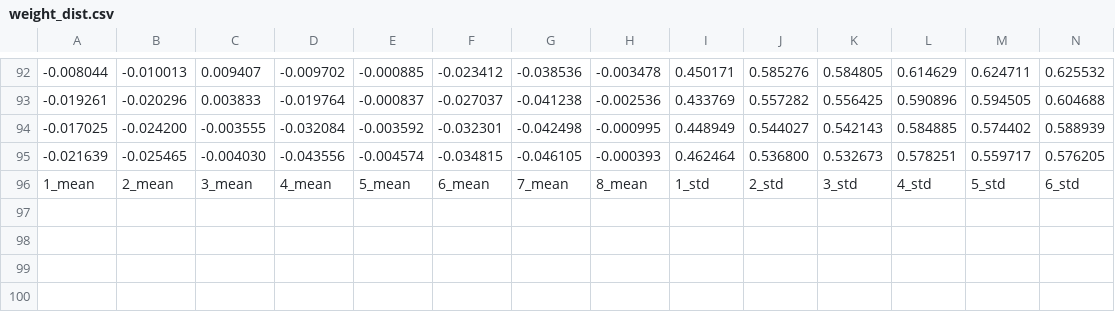
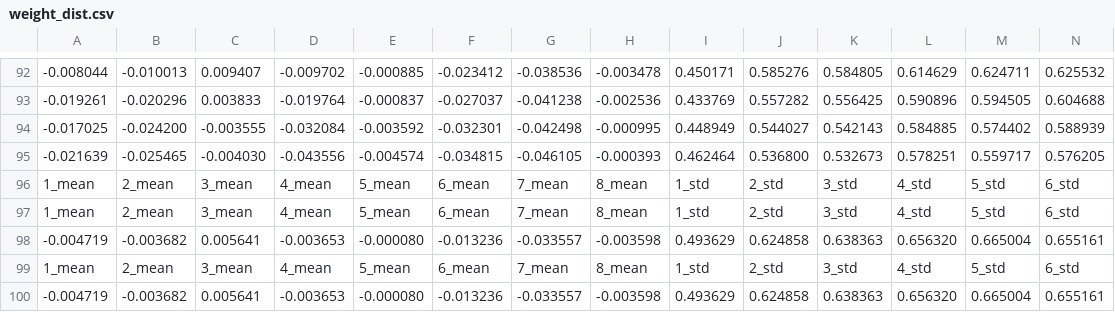
Before and after one commit to ChWol/BachelorThesis, a CSV file: Training_pytorch/weight_dist.csv, drawn as a sheet; only a part is shown, gaps mark what is left out; rows hold the shown columns only; the diff names each change by its address in the sheet, - before the commit and + after, or states it on an @@ line.

```diff
--- a/Training_pytorch/weight_dist.csv
+++ b/Training_pytorch/weight_dist.csv
+row 97: 1_mean | 2_mean | 3_mean | 4_mean | 5_mean | 6_mean | 7_mean | 8_mean | 1_std | 2_std | 3_std | 4_std | 5_std | 6_std
+row 98: -0.004719 | -0.003682 | 0.005641 | -0.003653 | -0.000080 | -0.013236 | -0.033557 | -0.003598 | 0.493629 | 0.624858 | 0.638363 | 0.656320 | 0.665004 | 0.655161
+row 99: 1_mean | 2_mean | 3_mean | 4_mean | 5_mean | 6_mean | 7_mean | 8_mean | 1_std | 2_std | 3_std | 4_std | 5_std | 6_std
+row 100: -0.004719 | -0.003682 | 0.005641 | -0.003653 | -0.000080 | -0.013236 | -0.033557 | -0.003598 | 0.493629 | 0.624858 | 0.638363 | 0.656320 | 0.665004 | 0.655161
```
Also changed, not shown: Training_pytorch/PythonWrapper_Output.csv, Training_pytorch/delta_dist.csv, 30 other files.
